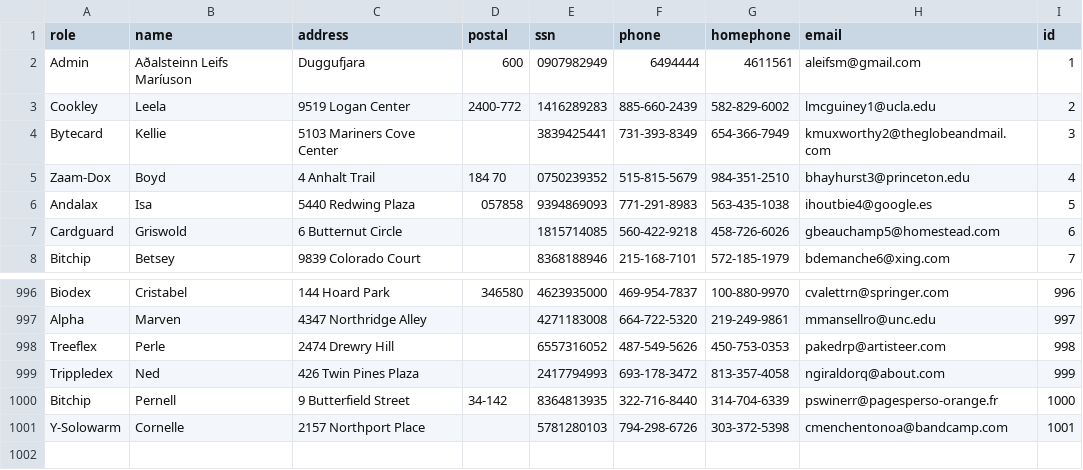
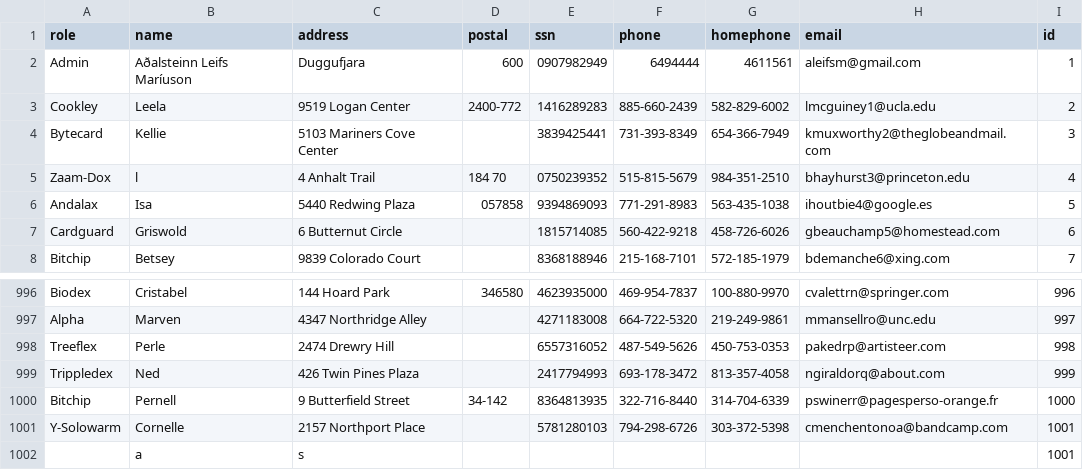
Before and after one commit to HyperBuff/SC-T-113-VLN1-Hopur53, a CSV file: data/employee.csv, drawn as a sheet; only a part is shown, gaps mark what is left out.

```diff
--- a/data/employee.csv
+++ b/data/employee.csv
@@ -4,3 +4,3 @@ Cookley,Leela,9519 Logan Center,2400-772,1416289283,885-660-2439,582-829-6002,lm
 Bytecard,Kellie,5103 Mariners Cove Center,,3839425441,731-393-8349,654-366-7949,kmuxworthy2@theglobeandmail.com,3
-Zaam-Dox,Boyd,4 Anhalt Trail,184 70,0750239352,515-815-5679,984-351-2510,bhayhurst3@princeton.edu,4
+Zaam-Dox,l,4 Anhalt Trail,184 70,0750239352,515-815-5679,984-351-2510,bhayhurst3@princeton.edu,4
 Andalax,Isa,5440 Redwing Plaza,057858,9394869093,771-291-8983,563-435-1038,ihoutbie4@google.es,5
@@ -1001 +1001,2 @@ Bitchip,Pernell,9 Butterfield Street,34-142,8364813935,322-716-8440,314-704-6339
 Y-Solowarm,Cornelle,2157 Northport Place,,5781280103,794-298-6726,303-372-5398,cmenchentonoa@bandcamp.com,1001
+,a,s,,,,,,1001
```
Also changed, not shown: 4 other files.
